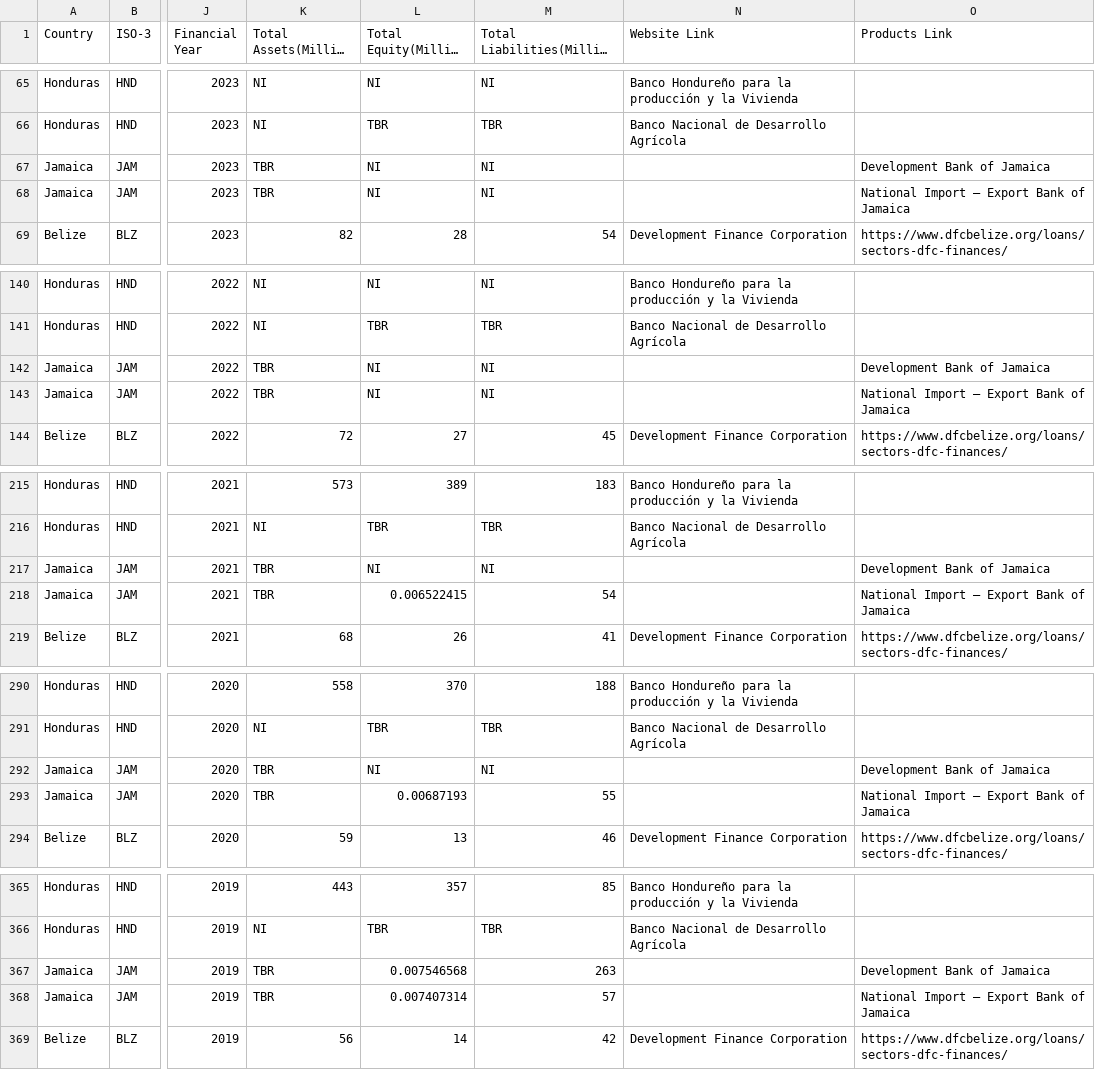
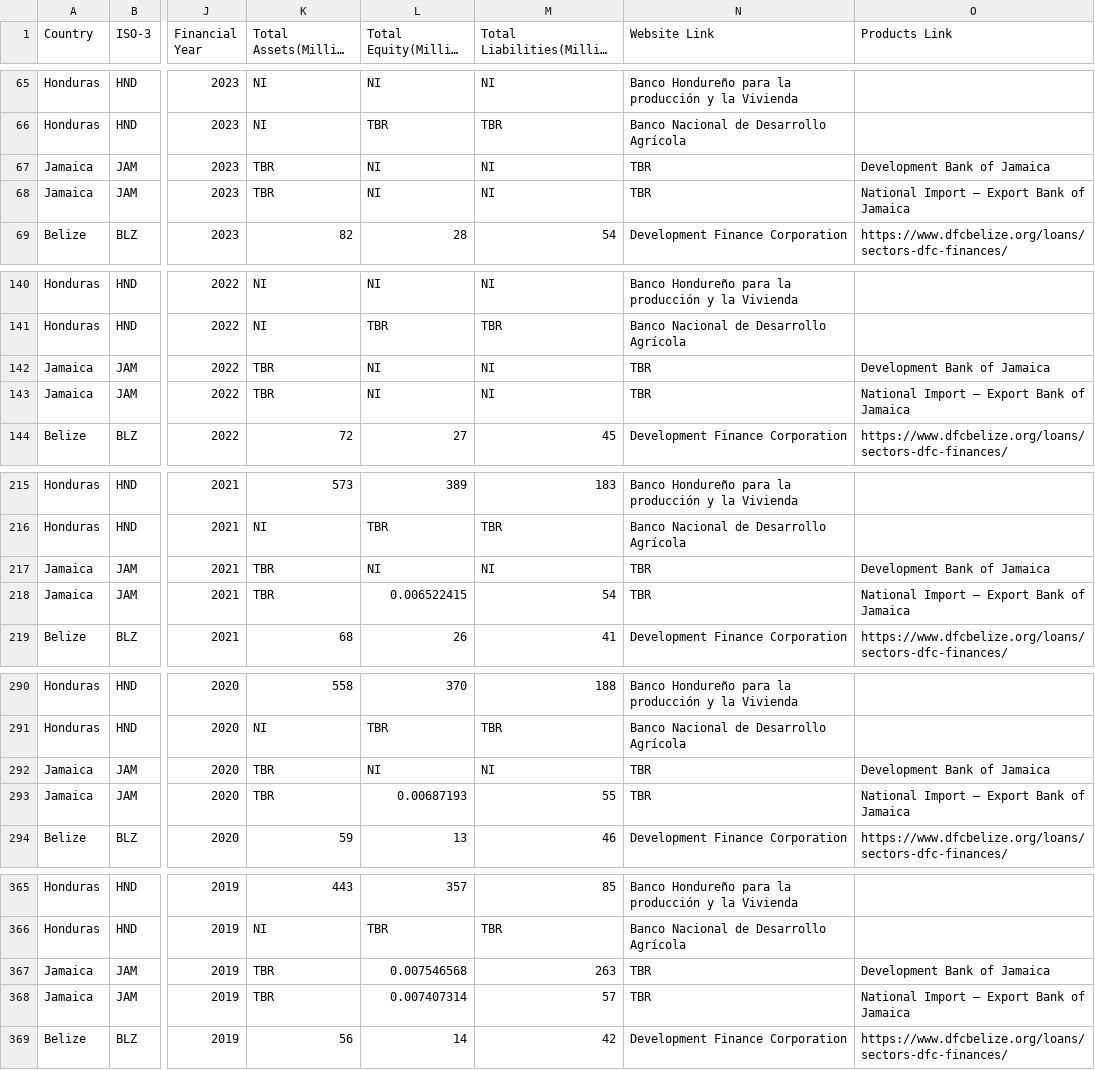
Before and after one commit to Tech-Jobs-International/public-data-repo, a CSV file: data/development-financing-institutions-lac/LAC_NDBS.csv, drawn as a sheet; only a part is shown, gaps mark what is left out; long unchanged cells end in …; the diff covers the shown part only; the diff names each change by its address in the sheet, - before the commit and + after, or states it on an @@ line.

```diff
--- a/data/development-financing-institutions-lac/LAC_NDBS.csv
+++ b/data/development-financing-institutions-lac/LAC_NDBS.csv
-N67:N68 (Website Link): (empty)
+N67:N68 (Website Link): TBR
-N142:N143 (Website Link): (empty)
+N142:N143 (Website Link): TBR
-N217:N218 (Website Link): (empty)
+N217:N218 (Website Link): TBR
-N292:N293 (Website Link): (empty)
+N292:N293 (Website Link): TBR
-N367:N368 (Website Link): (empty)
+N367:N368 (Website Link): TBR
```
Also changed, not shown: 2 edited cells elsewhere in this file, data/development-financing-institutions-lac/LAC_MDBS.csv.
